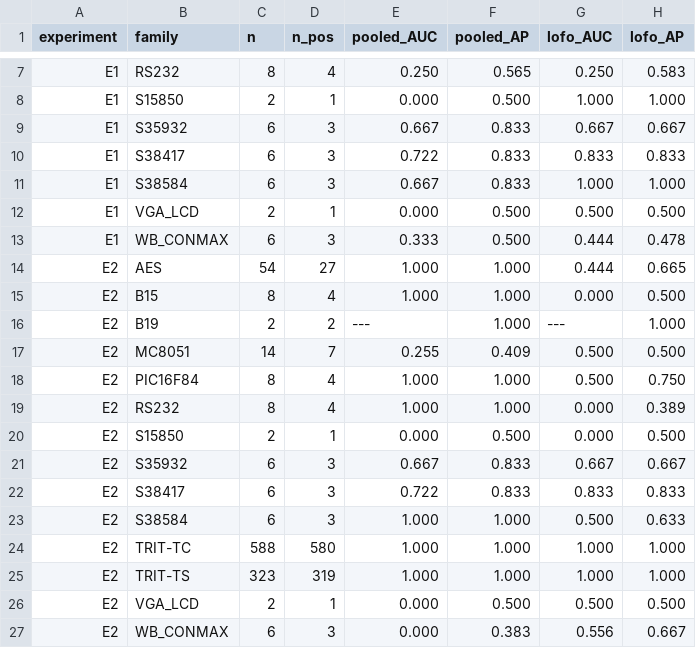
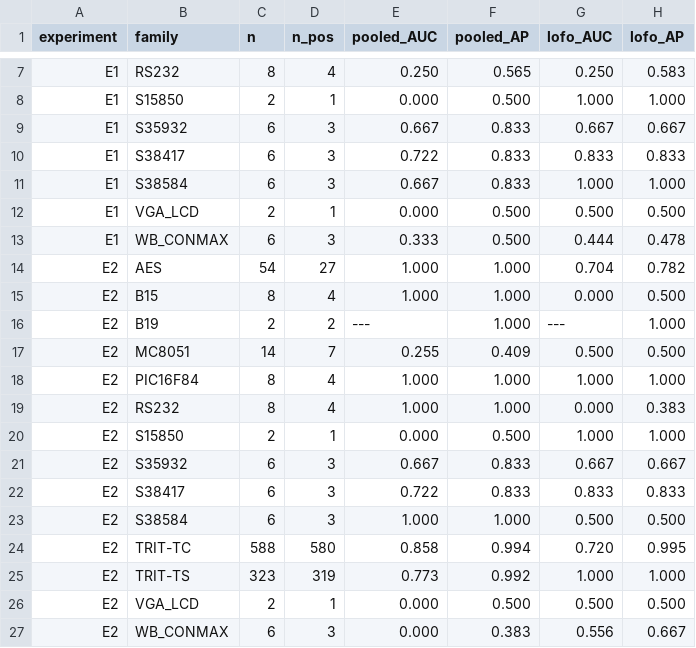
Before and after one commit to ver1117fhjd/ht-eval-artifact, a CSV file: artifact/results/family_xgb.csv, drawn as a sheet; only a part is shown, gaps mark what is left out.

```diff
--- a/artifact/results/family_xgb.csv
+++ b/artifact/results/family_xgb.csv
@@ -13,3 +13,3 @@ E1,VGA_LCD,2,1,0.000,0.500,0.500,0.500
 E1,WB_CONMAX,6,3,0.333,0.500,0.444,0.478
-E2,AES,54,27,1.000,1.000,0.444,0.665
+E2,AES,54,27,1.000,1.000,0.704,0.782
 E2,B15,8,4,1.000,1.000,0.000,0.500
@@ -17,10 +17,10 @@ E2,B19,2,2,---,1.000,---,1.000
 E2,MC8051,14,7,0.255,0.409,0.500,0.500
-E2,PIC16F84,8,4,1.000,1.000,0.500,0.750
-E2,RS232,8,4,1.000,1.000,0.000,0.389
-E2,S15850,2,1,0.000,0.500,0.000,0.500
+E2,PIC16F84,8,4,1.000,1.000,1.000,1.000
+E2,RS232,8,4,1.000,1.000,0.000,0.383
+E2,S15850,2,1,0.000,0.500,1.000,1.000
 E2,S35932,6,3,0.667,0.833,0.667,0.667
 E2,S38417,6,3,0.722,0.833,0.833,0.833
-E2,S38584,6,3,1.000,1.000,0.500,0.633
-E2,TRIT-TC,588,580,1.000,1.000,1.000,1.000
-E2,TRIT-TS,323,319,1.000,1.000,1.000,1.000
+E2,S38584,6,3,1.000,1.000,0.500,0.500
+E2,TRIT-TC,588,580,0.858,0.994,0.720,0.995
+E2,TRIT-TS,323,319,0.773,0.992,1.000,1.000
 E2,VGA_LCD,2,1,0.000,0.500,0.500,0.500
```
Also changed, not shown: artifact/results/lit_baseline_results.csv, artifact/results/oracle_control.csv, 46 other files.
